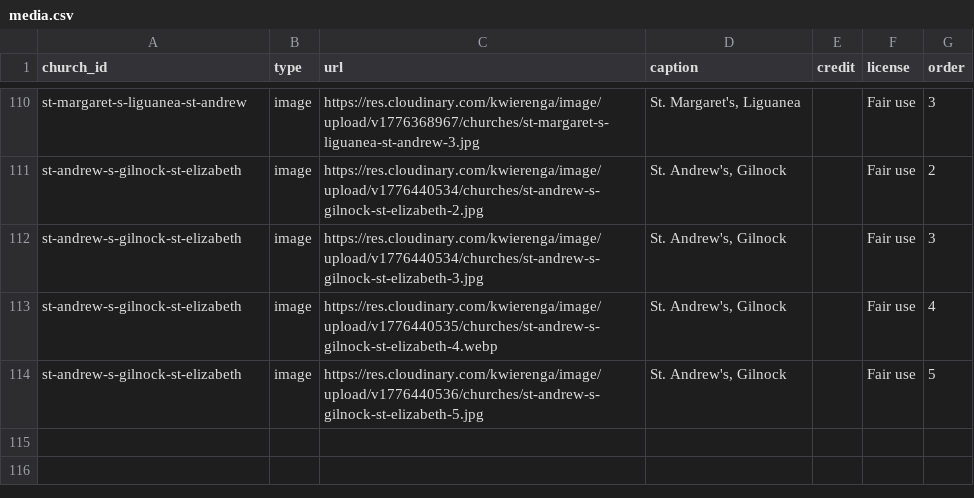
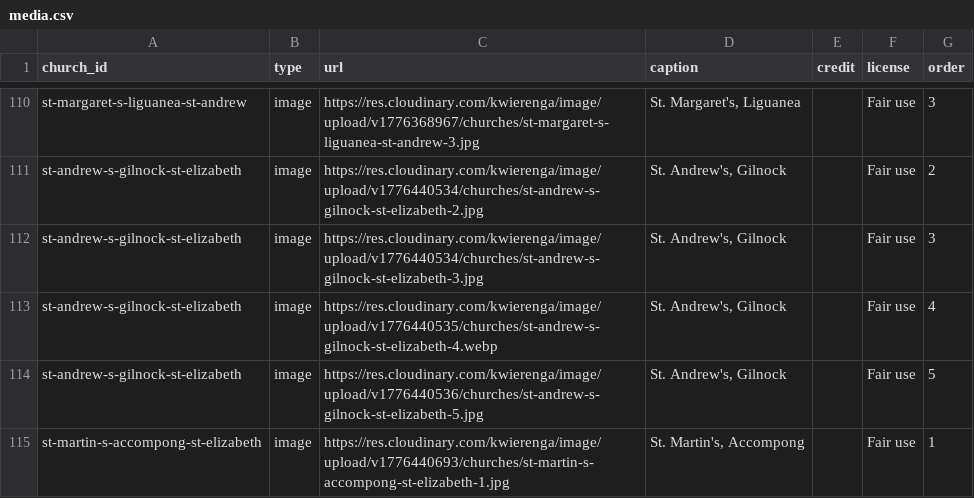
Before and after one commit to kwierenga/Anglican-Churches-in-Jamaica, a CSV file: data/media.csv, drawn as a sheet; only a part is shown, gaps mark what is left out; the diff names each change by its address in the sheet, - before the commit and + after, or states it on an @@ line.

```diff
--- a/data/media.csv
+++ b/data/media.csv
+row 115: st-martin-s-accompong-st-elizabeth | image | https://res.cloudinary.com/kwierenga/image/upload/v1776440693/churches/st-martin-s-accompong-st-elizabeth-1.jpg | St. Martin's, Accompong |  | Fair use | 1
```
Also changed, not shown: data/churches.csv, 2 other files.
